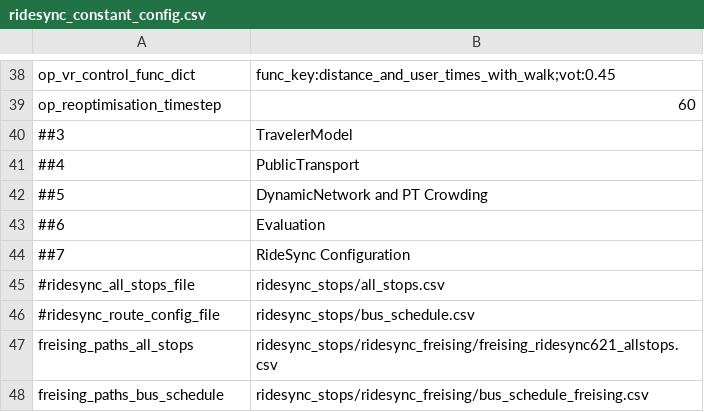
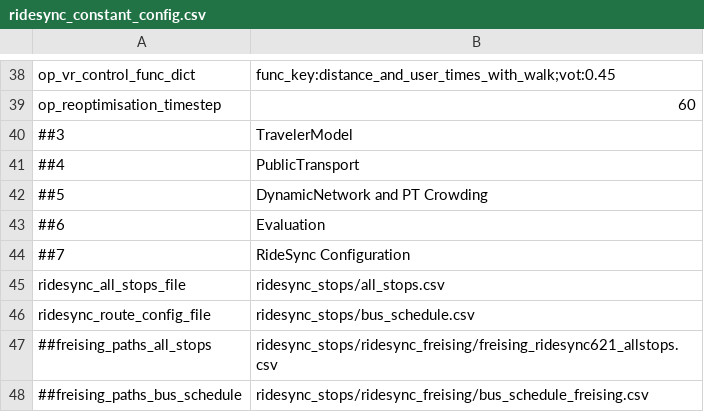
Before and after one commit to And128/FleetPy, a CSV file: studies/ridesync_study/scenarios/ridesync_constant_config.csv, drawn as a sheet; only a part is shown, gaps mark what is left out.

Commit message:
Freising

```diff
--- a/studies/ridesync_study/scenarios/ridesync_constant_config.csv
+++ b/studies/ridesync_study/scenarios/ridesync_constant_config.csv
@@ -44,5 +44,5 @@ op_reoptimisation_timestep,60
 ##7,RideSync Configuration
-#ridesync_all_stops_file,ridesync_stops/all_stops.csv
-#ridesync_route_config_file,ridesync_stops/bus_schedule.csv
-freising_paths_all_stops,ridesync_stops/ridesync_freising/freising_ridesync621_allstops.csv
-freising_paths_bus_schedule,ridesync_stops/ridesync_freising/bus_schedule_freising.csv
+ridesync_all_stops_file,ridesync_stops/all_stops.csv
+ridesync_route_config_file,ridesync_stops/bus_schedule.csv
+##freising_paths_all_stops,ridesync_stops/ridesync_freising/freising_ridesync621_allstops.csv
+##freising_paths_bus_schedule,ridesync_stops/ridesync_freising/bus_schedule_freising.csv
```
